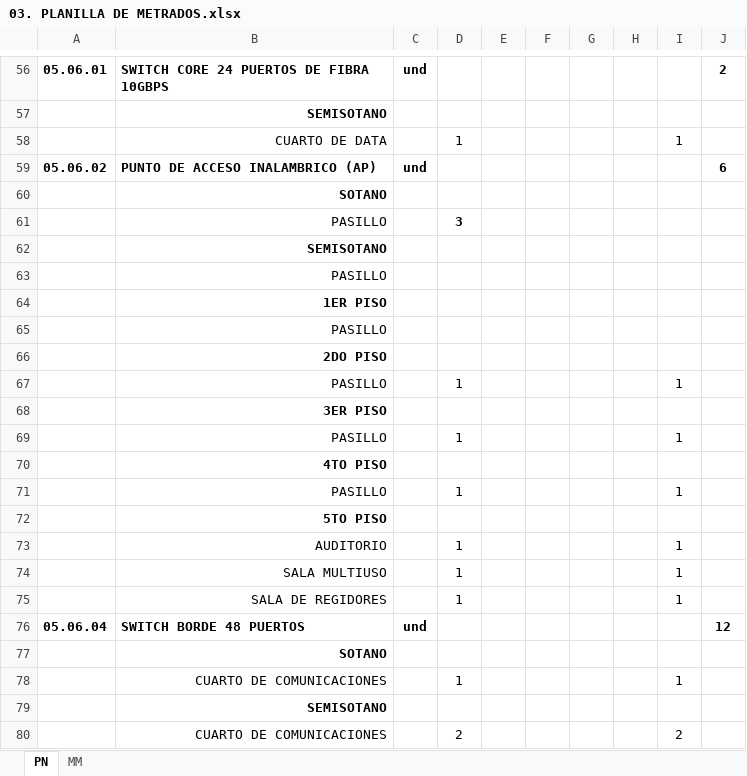
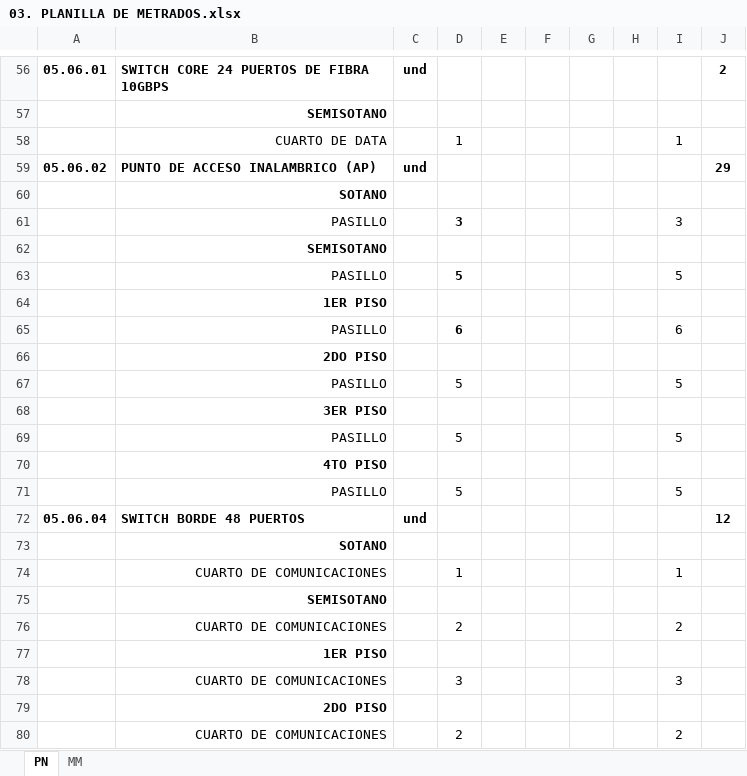
Before and after one commit to mrlivano/TIC-PALACIO, an Excel workbook: AMPLIACION 05 TIC/03. METRADOS TIC/03. PLANILLA DE METRADOS.xlsx, sheet PN, drawn as a sheet; only a part is shown, gaps mark what is left out; the shorter side is filled out with more unchanged rows; values as stored, in another font and other column widths than the file's, no borders; removed rows and columns are numbered as before the commit, all else as after; the diff names each change by its address in the sheet, - before the commit and + after, or states it on an @@ line.

```diff
--- a/AMPLIACION 05 TIC/03. METRADOS TIC/03. PLANILLA DE METRADOS.xlsx (sheet PN)
+++ b/AMPLIACION 05 TIC/03. METRADOS TIC/03. PLANILLA DE METRADOS.xlsx (sheet PN)
-J59: 6
+J59: 29
-I61: (empty)
+I61: 3
-row 63:  | PASILLO
+row 63:  | PASILLO |  | 5 |  |  |  |  | 5
-row 65:  | PASILLO
+row 65:  | PASILLO |  | 6 |  |  |  |  | 6
-row 67:  | PASILLO |  | 1 |  |  |  |  | 1
+row 67:  | PASILLO |  | 5 |  |  |  |  | 5
-row 69:  | PASILLO |  | 1 |  |  |  |  | 1
+row 69:  | PASILLO |  | 5 |  |  |  |  | 5
-row 71:  | PASILLO |  | 1 |  |  |  |  | 1
-row 72:  | 5TO PISO
-row 73:  | AUDITORIO |  | 1 |  |  |  |  | 1
-row 74:  | SALA MULTIUSO |  | 1 |  |  |  |  | 1
-row 75:  | SALA DE REGIDORES |  | 1 |  |  |  |  | 1
+row 71:  | PASILLO |  | 5 |  |  |  |  | 5
```
